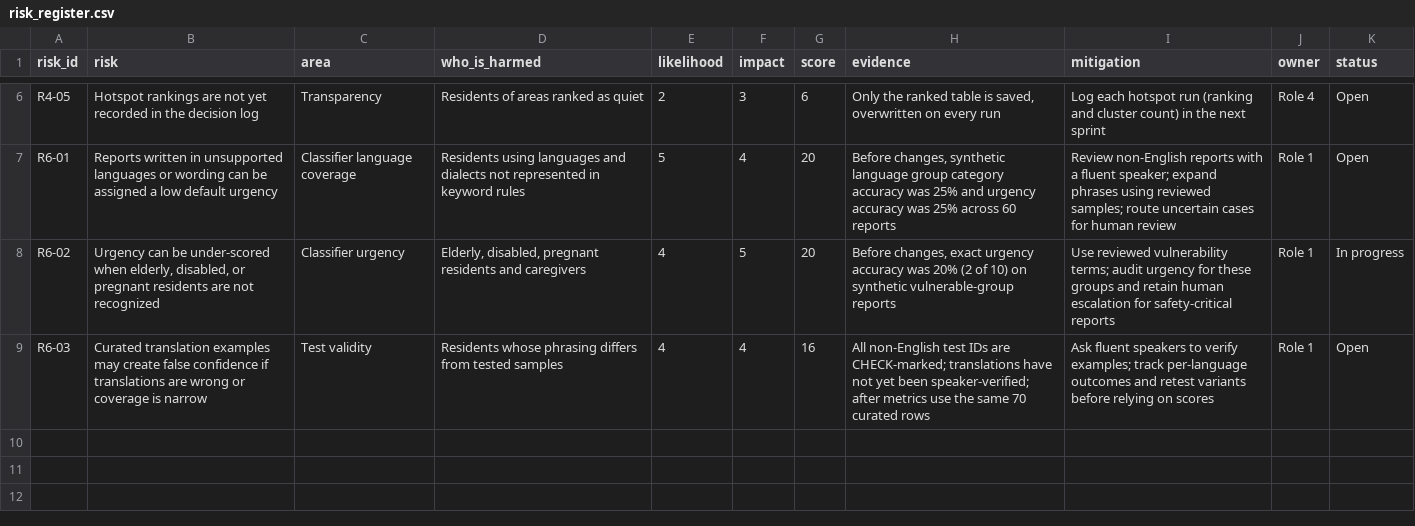
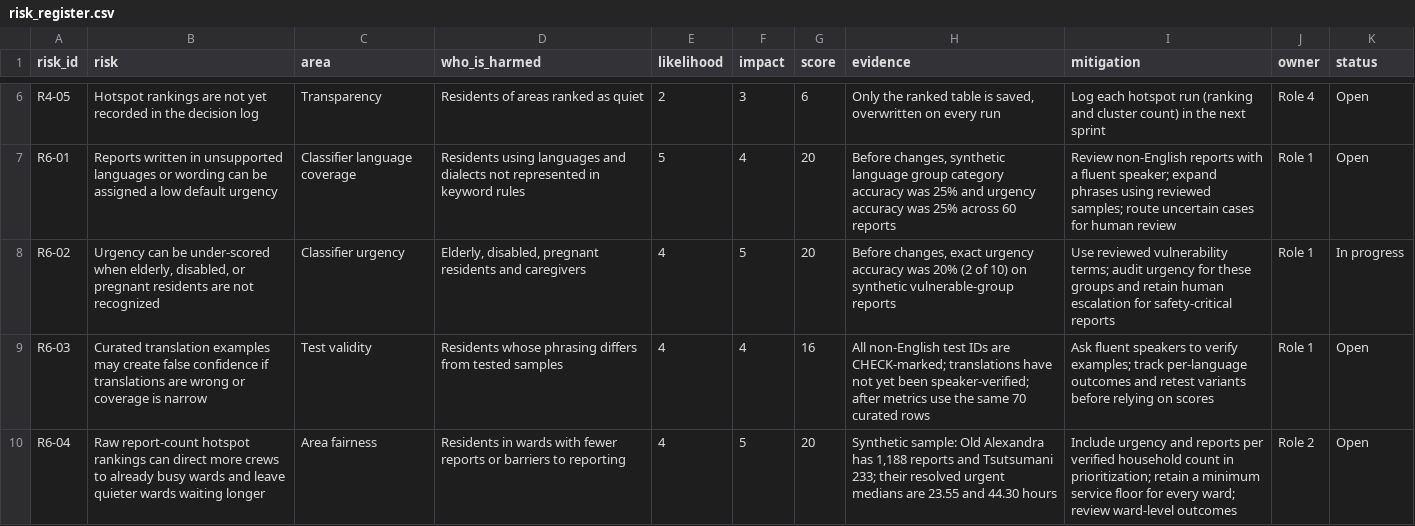
Before and after one commit to Andile47/report-radar, a CSV file: governance/risk_register.csv, drawn as a sheet; only a part is shown, gaps mark what is left out; the diff names each change by its address in the sheet, - before the commit and + after, or states it on an @@ line.

Commit message:
Log hotspot allocation fairness risk

```diff
--- a/governance/risk_register.csv
+++ b/governance/risk_register.csv
+row 10: R6-04 | Raw report-count hotspot rankings can direct more crews to already busy wards and leave quieter wards waiting longer | Area fairness | Residents in wards with fewer reports or barriers to reporting | 4 | 5 | 20 | Synthetic sample: Old Alexandra has 1,188 reports and Tsutsumani 233; their resolved urgent medians are 23.55 and 44.30 hours | Include urgency and reports per verified household count in prioritization; retain a minimum service floor for every ward; review ward-level outcomes | Role 2 | Open
```
